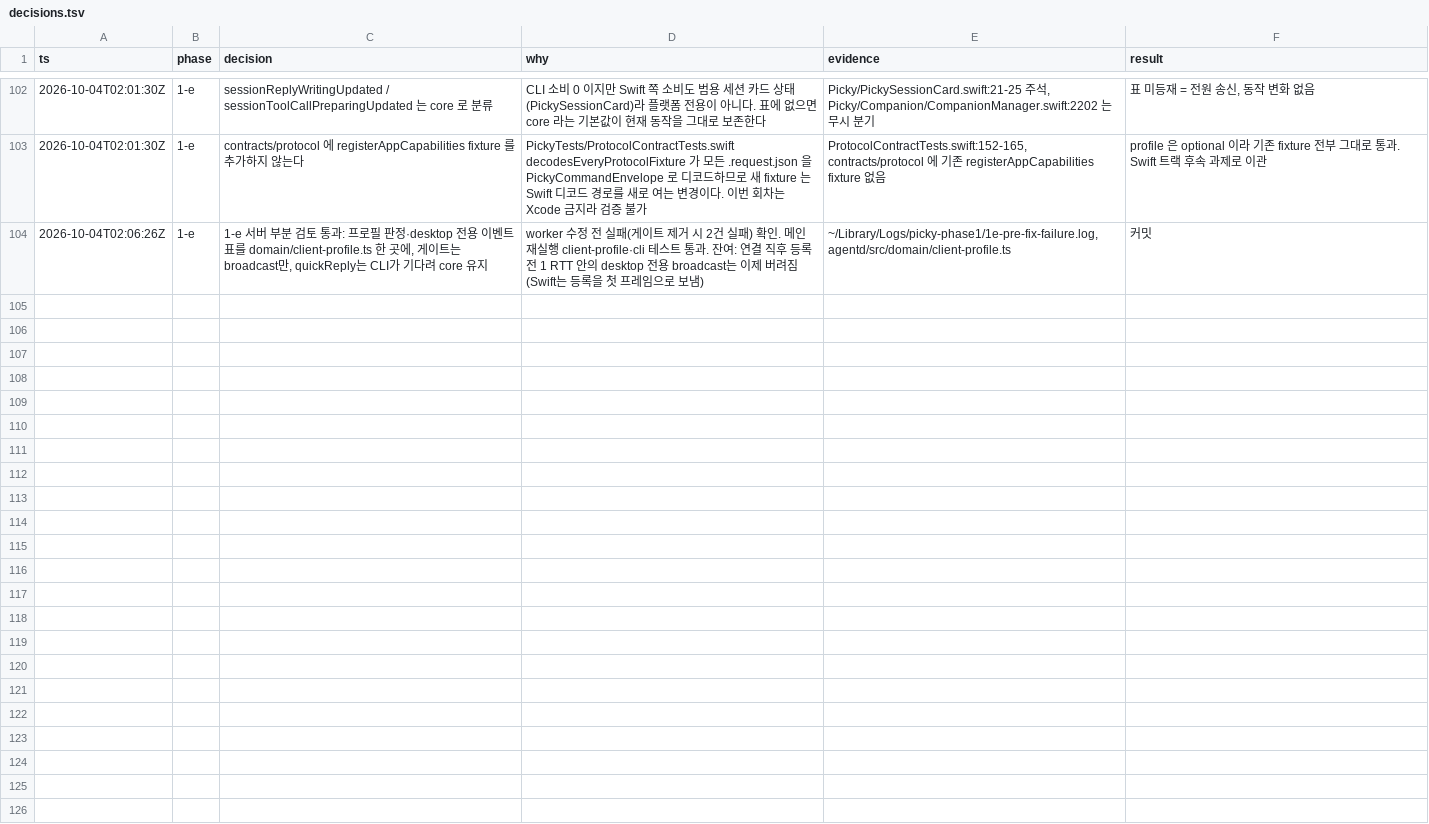
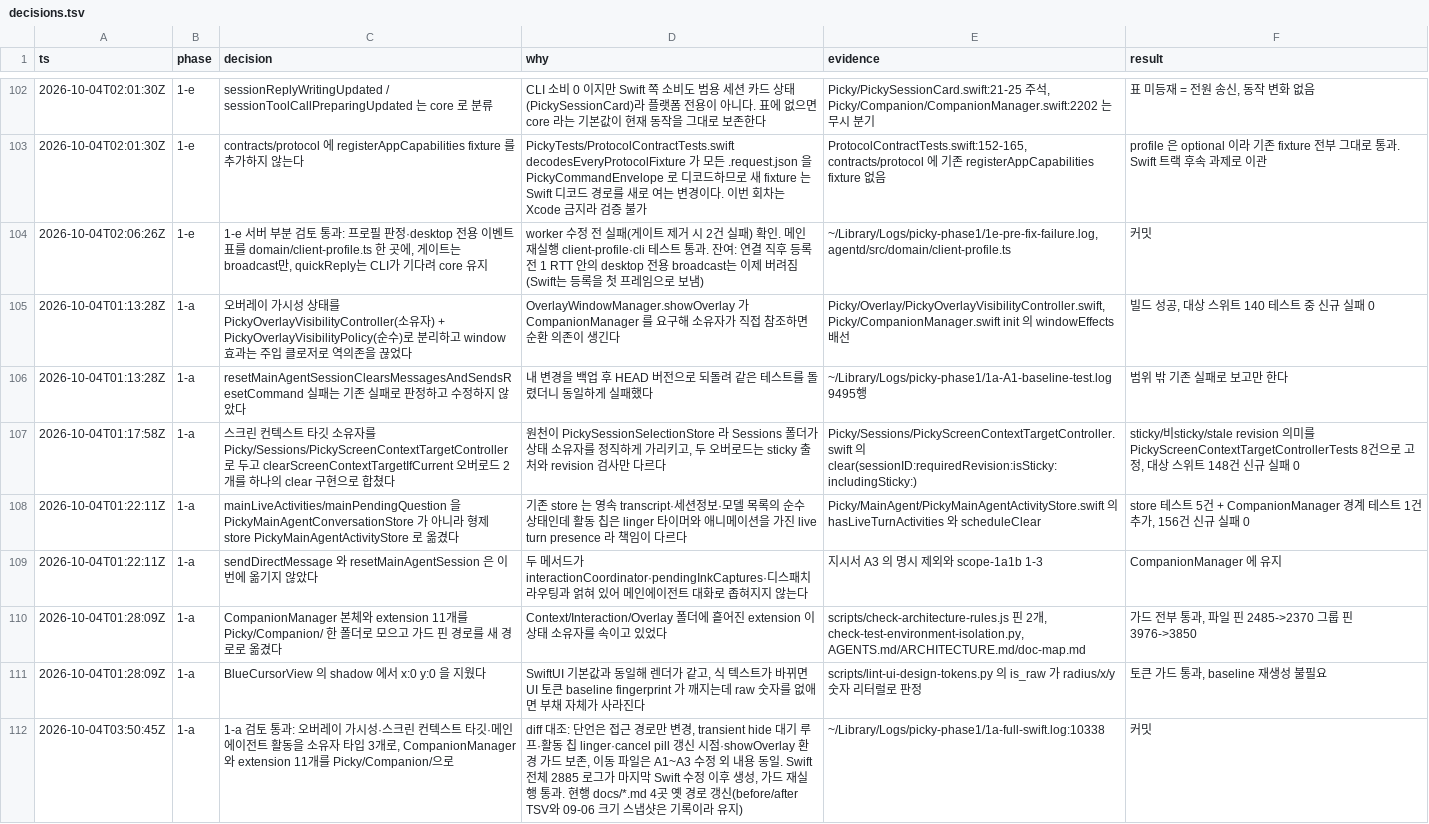
Before and after one commit to Jonghakseo/picky, a TSV file: decisions.tsv, drawn as a sheet; only a part is shown, gaps mark what is left out.

Commit message:
refactor: give CompanionManager state clusters their own owners
Three state clusters that CompanionManager wrote directly now have a
single owner each, and CompanionManager only calls their mutators:

- PickyOverlayVisibilityController (+ pure PickyOverlayVisibilityPolicy)
  owns overlay reasons, the on-screen flag, and the transient-hide
  timer. Window effects are injected, keeping the test-environment
  guard on showOverlay.
- PickyScreenContextTargetController owns the Companion-side armed
  target mirror and its label. The two clearScreenContextTargetIfCurrent
  overloads share one implementation; sticky and revision rules are
  unchanged.
- PickyMainAgentActivityStore owns the live activity chips, their
  linger timer, and the pending extension-UI question.

BlueCursorView observes these owners instead of CompanionManager for
that state. CompanionManager and all its extensions move into
Picky/Companion/, since extensions living in Context/, Overlay/, and
Interaction/ suggested owners that did not exist. Ratchet pins follow
the new path and drop to the measured size.

CompanionManager.swift: 2,481 -> 2,354 lines, @Published 34 -> 29.

```diff
--- a/decisions.tsv
+++ b/decisions.tsv
@@ -104 +104,9 @@ ts	phase	decision	why	evidence	result
 2026-10-04T02:06:26Z	1-e	1-e 서버 부분 검토 통과: 프로필 판정·desktop 전용 이벤트 표를 domain/client-profile.ts 한 곳에, 게이트는 broadcast만, quickReply는 CLI가 기다려 core 유지	worker 수정 전 실패(게이트 제거 시 2건 실패) 확인. 메인 재실행 client-profile·cli 테스트 통과. 잔여: 연결 직후 등록 전 1 RTT 안의 desktop 전용 broadcast는 이제 버려짐(Swift는 등록을 첫 프레임으로 보냄)	~/Library/Logs/picky-phase1/1e-pre-fix-failure.log, agentd/src/domain/client-profile.ts	커밋
+2026-10-04T01:13:28Z	1-a	오버레이 가시성 상태를 PickyOverlayVisibilityController(소유자) + PickyOverlayVisibilityPolicy(순수)로 분리하고 window 효과는 주입 클로저로 역의존을 끊었다	OverlayWindowManager.showOverlay 가 CompanionManager 를 요구해 소유자가 직접 참조하면 순환 의존이 생긴다	Picky/Overlay/PickyOverlayVisibilityController.swift, Picky/CompanionManager.swift init 의 windowEffects 배선	빌드 성공, 대상 스위트 140 테스트 중 신규 실패 0
+2026-10-04T01:13:28Z	1-a	resetMainAgentSessionClearsMessagesAndSendsResetCommand 실패는 기존 실패로 판정하고 수정하지 않았다	내 변경을 백업 후 HEAD 버전으로 되돌려 같은 테스트를 돌렸더니 동일하게 실패했다	~/Library/Logs/picky-phase1/1a-A1-baseline-test.log 9495행	범위 밖 기존 실패로 보고만 한다
+2026-10-04T01:17:58Z	1-a	스크린 컨텍스트 타깃 소유자를 Picky/Sessions/PickyScreenContextTargetController 로 두고 clearScreenContextTargetIfCurrent 오버로드 2개를 하나의 clear 구현으로 합쳤다	원천이 PickySessionSelectionStore 라 Sessions 폴더가 상태 소유자를 정직하게 가리키고, 두 오버로드는 sticky 출처와 revision 검사만 다르다	Picky/Sessions/PickyScreenContextTargetController.swift 의 clear(sessionID:requiredRevision:isSticky:includingSticky:)	sticky/비sticky/stale revision 의미를 PickyScreenContextTargetControllerTests 8건으로 고정, 대상 스위트 148건 신규 실패 0
+2026-10-04T01:22:11Z	1-a	mainLiveActivities/mainPendingQuestion 을 PickyMainAgentConversationStore 가 아니라 형제 store PickyMainAgentActivityStore 로 옮겼다	기존 store 는 영속 transcript·세션정보·모델 목록의 순수 상태인데 활동 칩은 linger 타이머와 애니메이션을 가진 live turn presence 라 책임이 다르다	Picky/MainAgent/PickyMainAgentActivityStore.swift 의 hasLiveTurnActivities 와 scheduleClear	store 테스트 5건 + CompanionManager 경계 테스트 1건 추가, 156건 신규 실패 0
+2026-10-04T01:22:11Z	1-a	sendDirectMessage 와 resetMainAgentSession 은 이번에 옮기지 않았다	두 메서드가 interactionCoordinator·pendingInkCaptures·디스패치 라우팅과 얽혀 있어 메인에이전트 대화로 좁혀지지 않는다	지시서 A3 의 명시 제외와 scope-1a1b 1-3	CompanionManager 에 유지
+2026-10-04T01:28:09Z	1-a	CompanionManager 본체와 extension 11개를 Picky/Companion/ 한 폴더로 모으고 가드 핀 경로를 새 경로로 옮겼다	Context/Interaction/Overlay 폴더에 흩어진 extension 이 상태 소유자를 속이고 있었다	scripts/check-architecture-rules.js 핀 2개, check-test-environment-isolation.py, AGENTS.md/ARCHITECTURE.md/doc-map.md	가드 전부 통과, 파일 핀 2485->2370 그룹 핀 3976->3850
+2026-10-04T01:28:09Z	1-a	BlueCursorView 의 shadow 에서 x:0 y:0 을 지웠다	SwiftUI 기본값과 동일해 렌더가 같고, 식 텍스트가 바뀌면 UI 토큰 baseline fingerprint 가 깨지는데 raw 숫자를 없애면 부채 자체가 사라진다	scripts/lint-ui-design-tokens.py 의 is_raw 가 radius/x/y 숫자 리터럴로 판정	토큰 가드 통과, baseline 재생성 불필요
+2026-10-04T03:50:45Z	1-a	1-a 검토 통과: 오버레이 가시성·스크린 컨텍스트 타깃·메인에이전트 활동을 소유자 타입 3개로, CompanionManager와 extension 11개를 Picky/Companion/으로	diff 대조: 단언은 접근 경로만 변경, transient hide 대기 루프·활동 칩 linger·cancel pill 갱신 시점·showOverlay 환경 가드 보존, 이동 파일은 A1~A3 수정 외 내용 동일. Swift 전체 2885 로그가 마지막 Swift 수정 이후 생성, 가드 재실행 통과. 현행 docs/*.md 4곳 옛 경로 갱신(before/after TSV와 09-06 크기 스냅샷은 기록이라 유지)	~/Library/Logs/picky-phase1/1a-full-swift.log:10338	커밋
```
Also changed, not shown: 32 other files.
